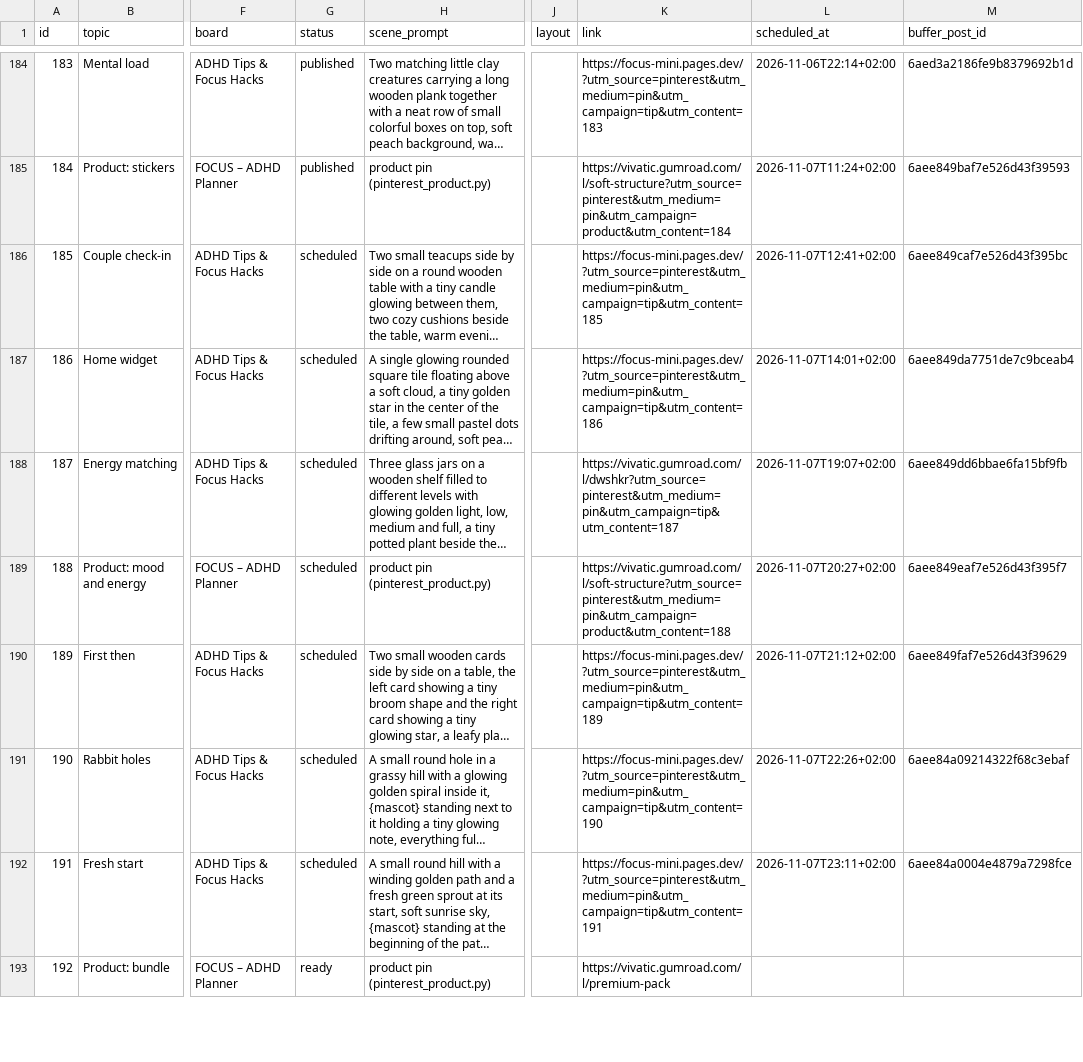
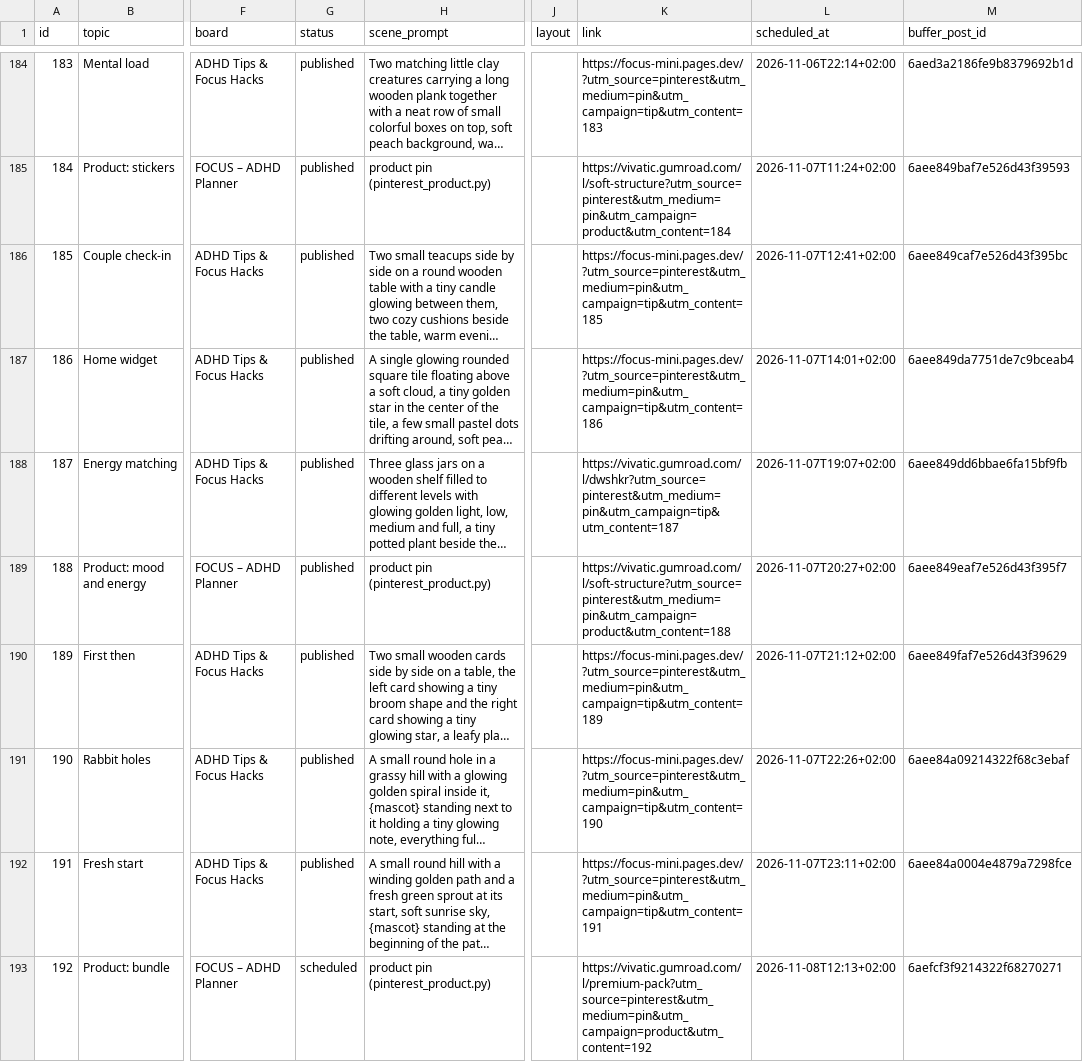
Before and after one commit to vivaticvv-cyber/focus-pins, a CSV file: pins.csv, drawn as a sheet; only a part is shown, gaps mark what is left out; long unchanged cells end in …; the diff covers the shown part only; the diff names each change by its address in the sheet, - before the commit and + after, or states it on an @@ line.

Commit message:
pins: publish statuses

```diff
--- a/pins.csv
+++ b/pins.csv
-G186:G192 (status): scheduled
+G186:G192 (status): published
-G193 (status): ready
+G193 (status): scheduled
-K193 (link): https://vivatic.gumroad.com/l/premium-pack
+K193 (link): https://vivatic.gumroad.com/l/premium-pack?utm_source=pinterest&utm_medium=pin&utm_campaign=product&utm_content=192
-L193 (scheduled_at): (empty)
+L193 (scheduled_at): 2026-11-08T12:13+02:00
-M193 (buffer_post_id): (empty)
+M193 (buffer_post_id): 6aefcf3f9214322f68270271
```
Also changed, not shown: 32 edited cells elsewhere in this file.
